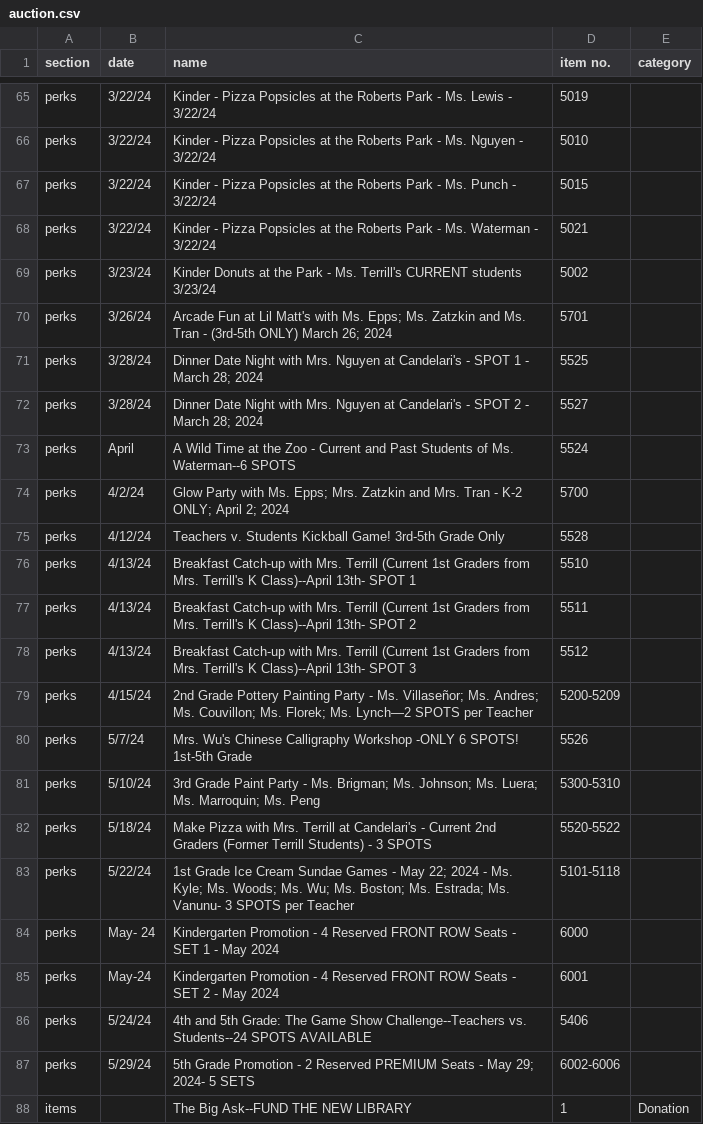
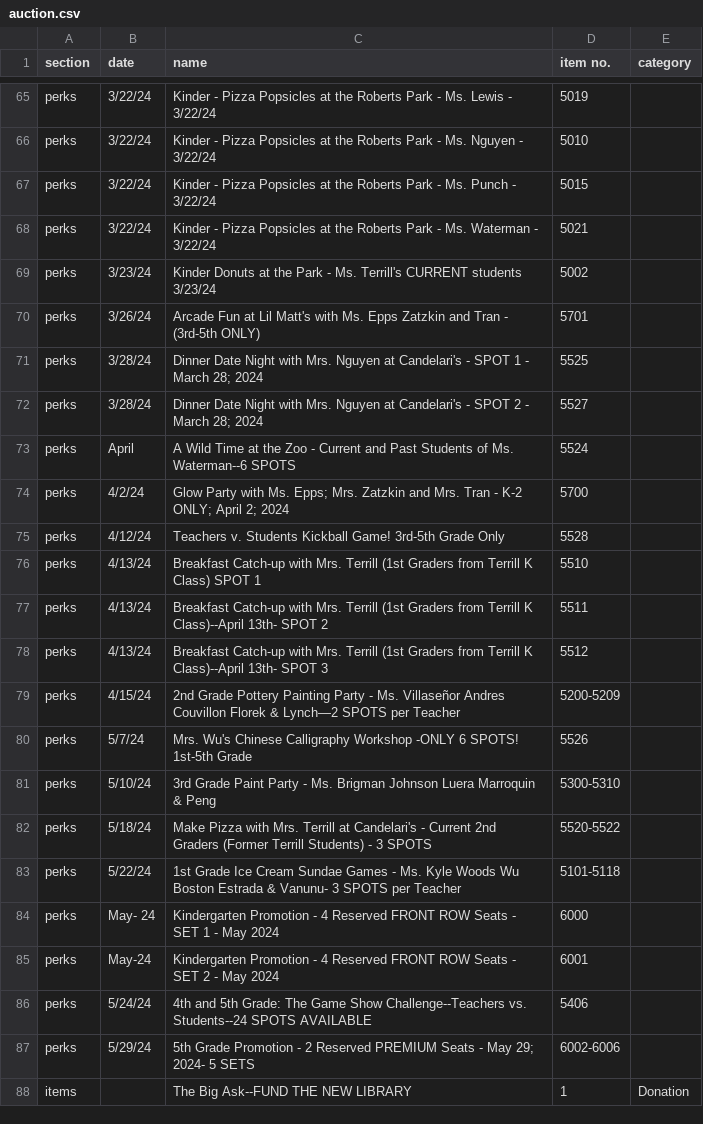
Before and after one commit to zimolzak/auction-2024, a CSV file: auction.csv, drawn as a sheet; only a part is shown, gaps mark what is left out.

Commit message:
shorten some lines

```diff
--- a/auction.csv
+++ b/auction.csv
@@ -69,3 +69,3 @@ perks,3/22/24,Kinder - Pizza Popsicles at the Roberts Park - Ms. Waterman - 3/22
 perks,3/23/24,Kinder Donuts at the Park - Ms. Terrill's CURRENT students 3/23/24,5002,
-perks,3/26/24,Arcade Fun at Lil Matt's with Ms. Epps; Ms. Zatzkin and Ms. Tran - (3rd-5th ONLY) March 26; 2024,5701,
+perks,3/26/24,Arcade Fun at Lil Matt's with Ms. Epps Zatzkin and Tran - (3rd-5th ONLY),5701,
 perks,3/28/24,Dinner Date Night with Mrs. Nguyen at Candelari's - SPOT 1 - March 28; 2024,5525,
@@ -75,10 +75,10 @@ perks,4/2/24,Glow Party with Ms. Epps; Mrs. Zatzkin and Mrs. Tran - K-2 ONLY; Ap
 perks,4/12/24,Teachers v. Students Kickball Game! 3rd-5th Grade Only,5528,
-perks,4/13/24,Breakfast Catch-up with Mrs. Terrill (Current 1st Graders from Mrs. Terrill's K Class)--April 13th- SPOT 1,5510,
-perks,4/13/24,Breakfast Catch-up with Mrs. Terrill (Current 1st Graders from Mrs. Terrill's K Class)--April 13th- SPOT 2,5511,
-perks,4/13/24,Breakfast Catch-up with Mrs. Terrill (Current 1st Graders from Mrs. Terrill's K Class)--April 13th- SPOT 3,5512,
-perks,4/15/24,2nd Grade Pottery Painting Party - Ms. Villaseñor; Ms. Andres; Ms. Couvillon; Ms. Florek; Ms. Lynch—2 SPOTS per Teacher,5200-5209,
+perks,4/13/24,Breakfast Catch-up with Mrs. Terrill (1st Graders from Terrill K Class) SPOT 1,5510,
+perks,4/13/24,Breakfast Catch-up with Mrs. Terrill (1st Graders from Terrill K Class)--April 13th- SPOT 2,5511,
+perks,4/13/24,Breakfast Catch-up with Mrs. Terrill (1st Graders from Terrill K Class)--April 13th- SPOT 3,5512,
+perks,4/15/24,2nd Grade Pottery Painting Party - Ms. Villaseñor Andres Couvillon Florek & Lynch—2 SPOTS per Teacher,5200-5209,
 perks,5/7/24,Mrs. Wu's Chinese Calligraphy Workshop -ONLY 6 SPOTS! 1st-5th Grade,5526,
-perks,5/10/24,3rd Grade Paint Party - Ms. Brigman; Ms. Johnson; Ms. Luera; Ms. Marroquin; Ms. Peng,5300-5310,
+perks,5/10/24,3rd Grade Paint Party - Ms. Brigman Johnson Luera Marroquin & Peng,5300-5310,
 perks,5/18/24,Make Pizza with Mrs. Terrill at Candelari's - Current 2nd Graders (Former Terrill Students) - 3 SPOTS,5520-5522,
-perks,5/22/24,1st Grade Ice Cream Sundae Games - May 22; 2024 - Ms. Kyle; Ms. Woods; Ms. Wu; Ms. Boston; Ms. Estrada; Ms. Vanunu- 3 SPOTS per Teacher,5101-5118,
+perks,5/22/24,1st Grade Ice Cream Sundae Games - Ms. Kyle Woods Wu Boston Estrada & Vanunu- 3 SPOTS per Teacher,5101-5118,
 perks,May- 24,Kindergarten Promotion - 4 Reserved FRONT ROW Seats - SET 1 - May 2024,6000,
```
